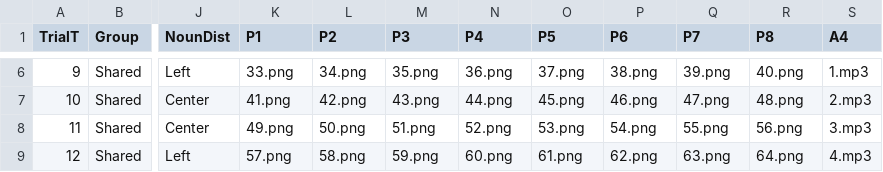
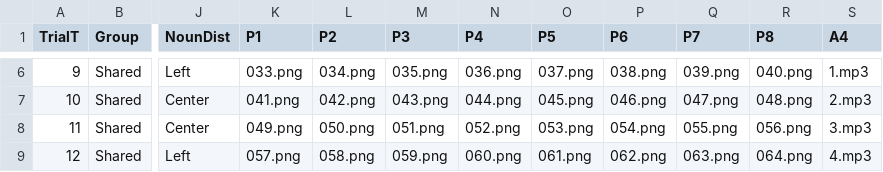
Before and after one commit to gaborbrody/triota, a CSV file: chunk_includes/fulldesign.csv, drawn as a sheet; only a part is shown, gaps mark what is left out; the diff covers the shown part only; the diff names each change by its address in the sheet, - before the commit and + after, or states it on an @@ line.

```diff
--- a/chunk_includes/fulldesign.csv
+++ b/chunk_includes/fulldesign.csv
-K6 (P1): 33.png
+K6 (P1): 033.png
-L6 (P2): 34.png
+L6 (P2): 034.png
-M6 (P3): 35.png
+M6 (P3): 035.png
-N6 (P4): 36.png
+N6 (P4): 036.png
-O6 (P5): 37.png
+O6 (P5): 037.png
-P6 (P6): 38.png
+P6 (P6): 038.png
-Q6 (P7): 39.png
+Q6 (P7): 039.png
-R6 (P8): 40.png
+R6 (P8): 040.png
-K7 (P1): 41.png
+K7 (P1): 041.png
-L7 (P2): 42.png
+L7 (P2): 042.png
-M7 (P3): 43.png
+M7 (P3): 043.png
-N7 (P4): 44.png
+N7 (P4): 044.png
-O7 (P5): 45.png
+O7 (P5): 045.png
-P7 (P6): 46.png
+P7 (P6): 046.png
-Q7 (P7): 47.png
+Q7 (P7): 047.png
-R7 (P8): 48.png
+R7 (P8): 048.png
-K8 (P1): 49.png
+K8 (P1): 049.png
-L8 (P2): 50.png
+L8 (P2): 050.png
-M8 (P3): 51.png
+M8 (P3): 051.png
-N8 (P4): 52.png
+N8 (P4): 052.png
-O8 (P5): 53.png
+O8 (P5): 053.png
-P8 (P6): 54.png
+P8 (P6): 054.png
-Q8 (P7): 55.png
+Q8 (P7): 055.png
-R8 (P8): 56.png
+R8 (P8): 056.png
-K9 (P1): 57.png
+K9 (P1): 057.png
-L9 (P2): 58.png
+L9 (P2): 058.png
-M9 (P3): 59.png
+M9 (P3): 059.png
-N9 (P4): 60.png
+N9 (P4): 060.png
-O9 (P5): 61.png
+O9 (P5): 061.png
-P9 (P6): 62.png
+P9 (P6): 062.png
-Q9 (P7): 63.png
+Q9 (P7): 063.png
-R9 (P8): 64.png
+R9 (P8): 064.png
```
Also changed, not shown: 67 edited cells elsewhere in this file, 21 other files.
